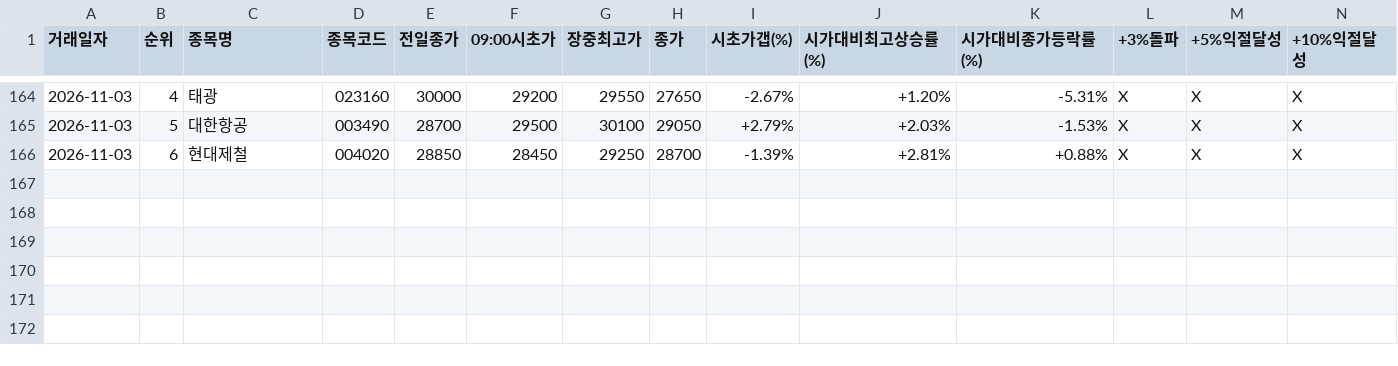
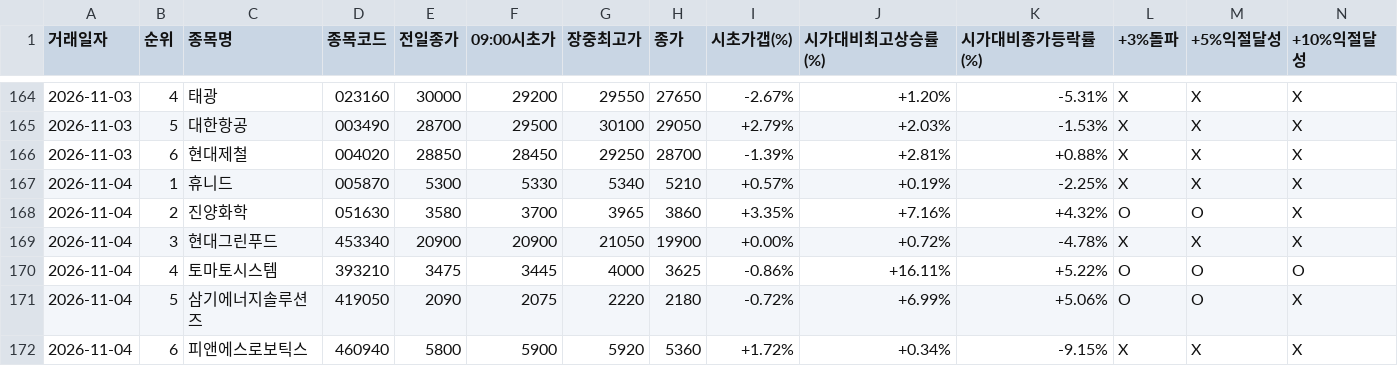
Before and after one commit to donbeoljadwj-ai/donbeolja, a CSV file: daily_performance_ledger.csv, drawn as a sheet; only a part is shown, gaps mark what is left out; rows hold the shown columns only; the diff names each change by its address in the sheet, - before the commit and + after, or states it on an @@ line.

```diff
--- a/daily_performance_ledger.csv
+++ b/daily_performance_ledger.csv
+row 167: 2026-11-04 | 1 | 휴니드 | 005870 | 5300 | 5330 | 5340 | 5210 | +0.57% | +0.19% | -2.25% | X | X | X
+row 168: 2026-11-04 | 2 | 진양화학 | 051630 | 3580 | 3700 | 3965 | 3860 | +3.35% | +7.16% | +4.32% | O | O | X
+row 169: 2026-11-04 | 3 | 현대그린푸드 | 453340 | 20900 | 20900 | 21050 | 19900 | +0.00% | +0.72% | -4.78% | X | X | X
+row 170: 2026-11-04 | 4 | 토마토시스템 | 393210 | 3475 | 3445 | 4000 | 3625 | -0.86% | +16.11% | +5.22% | O | O | O
+row 171: 2026-11-04 | 5 | 삼기에너지솔루션즈 | 419050 | 2090 | 2075 | 2220 | 2180 | -0.72% | +6.99% | +5.06% | O | O | X
+row 172: 2026-11-04 | 6 | 피앤에스로보틱스 | 460940 | 5800 | 5900 | 5920 | 5360 | +1.72% | +0.34% | -9.15% | X | X | X
```
